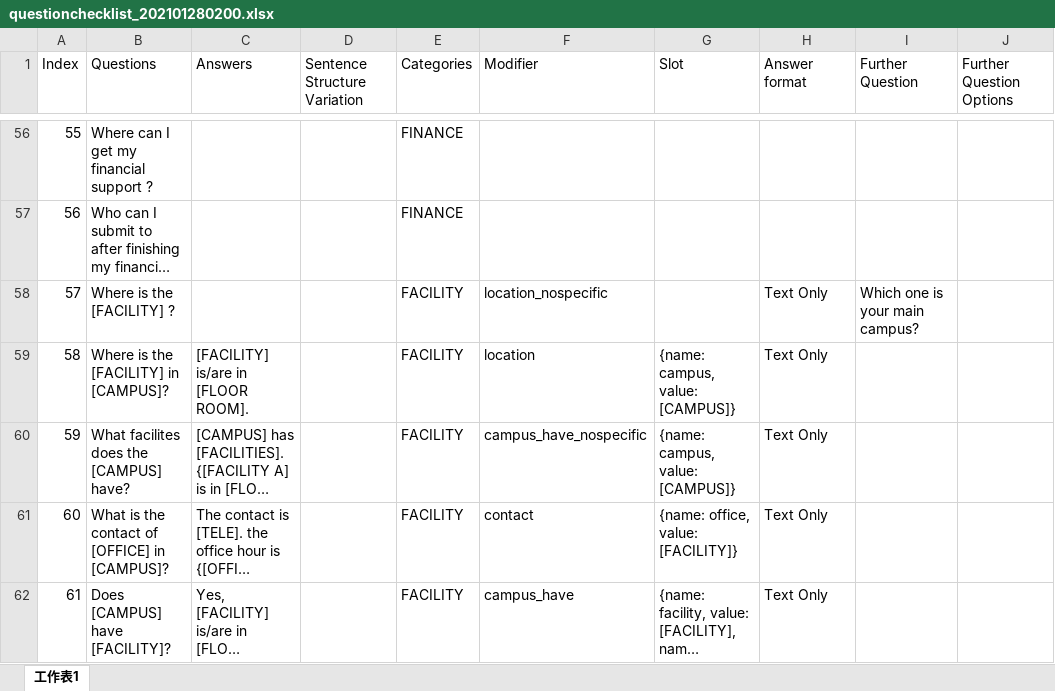
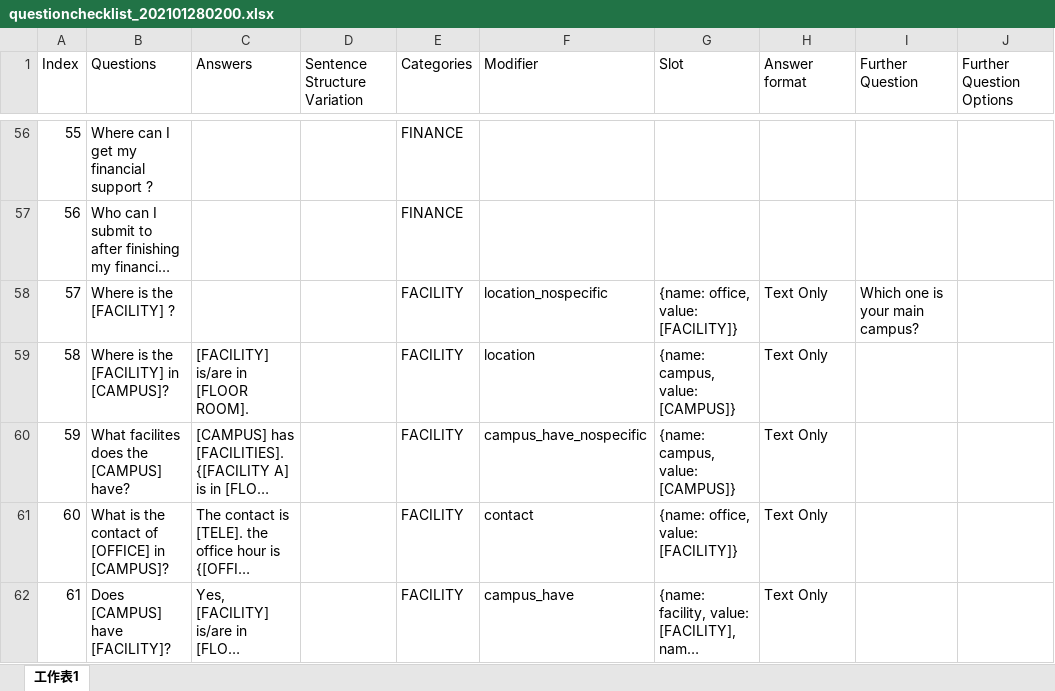
Before and after one commit to casey46ckc/Asso-yr2-FYP, an Excel workbook: documents/questionchecklist_202101280200.xlsx, sheet 工作表1, drawn as a sheet; only a part is shown, gaps mark what is left out; long unchanged cells end in …; values as stored, in another font and other column widths than the file's, no borders; the diff names each change by its address in the sheet, - before the commit and + after, or states it on an @@ line.

Commit message:
facility conditional tree updated

```diff
--- a/documents/questionchecklist_202101280200.xlsx (sheet 工作表1)
+++ b/documents/questionchecklist_202101280200.xlsx (sheet 工作表1)
-G58 (Slot): (empty)
+G58 (Slot): {name: office, value: [FACILITY]}
```
Also changed, not shown: 1 other file.
